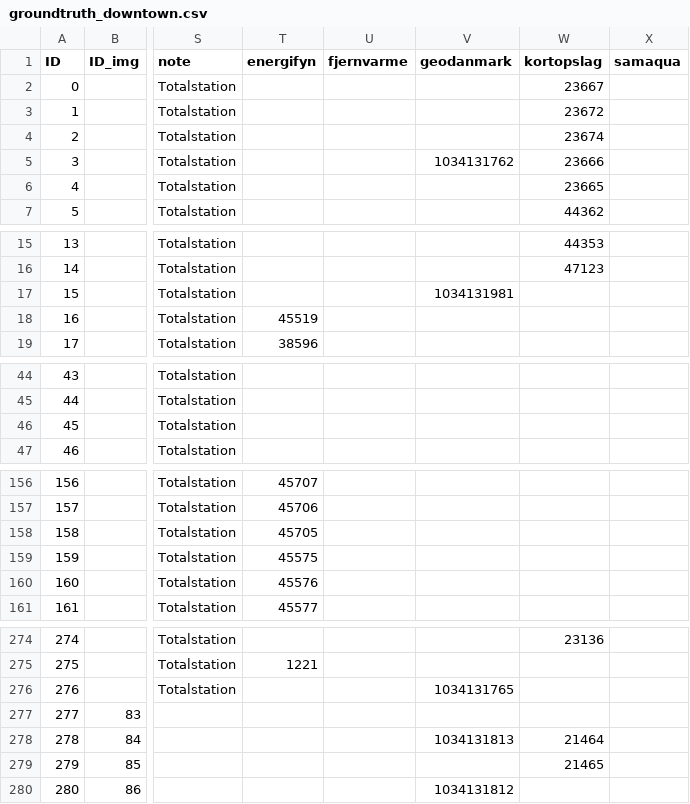
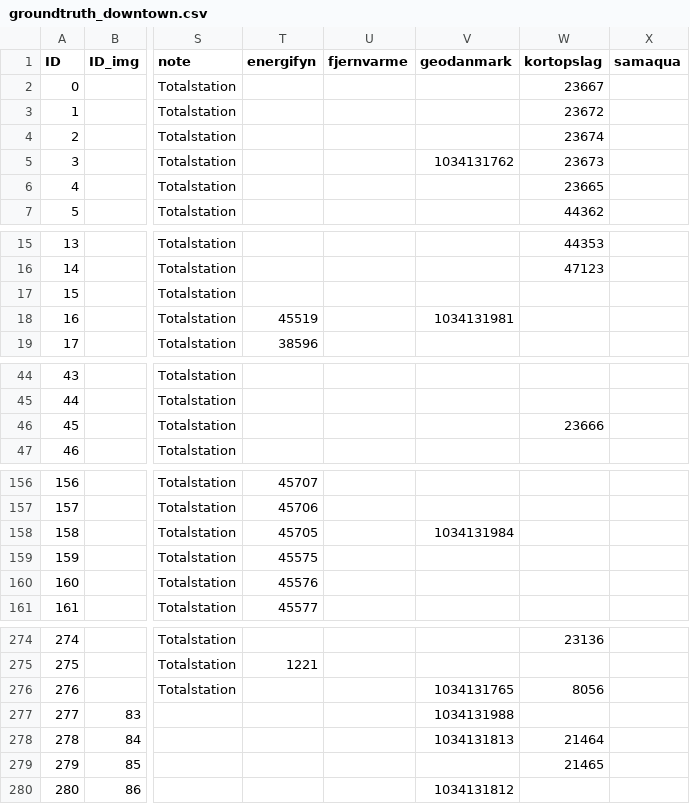
Before and after one commit to OliverVea/jayde16_olvea16_masters_2021, a CSV file: v1/files/ground_truth/groundtruth_downtown.csv, drawn as a sheet; only a part is shown, gaps mark what is left out; the diff covers the shown part only; the diff names each change by its address in the sheet, - before the commit and + after, or states it on an @@ line.

```diff
--- a/v1/files/ground_truth/groundtruth_downtown.csv
+++ b/v1/files/ground_truth/groundtruth_downtown.csv
-W5 (kortopslag): 23666
+W5 (kortopslag): 23673
-V17 (geodanmark): 1034131981
+V17 (geodanmark): (empty)
-V18 (geodanmark): (empty)
+V18 (geodanmark): 1034131981
-W46 (kortopslag): (empty)
+W46 (kortopslag): 23666
-V158 (geodanmark): (empty)
+V158 (geodanmark): 1034131984
-W276 (kortopslag): (empty)
+W276 (kortopslag): 8056
-V277 (geodanmark): (empty)
+V277 (geodanmark): 1034131988
```
Also changed, not shown: 5 edited cells elsewhere in this file, v1/files/ground_truth/groundtruth_harbor.csv, v1/files/ground_truth/groundtruth_park.csv, 8 other files.
